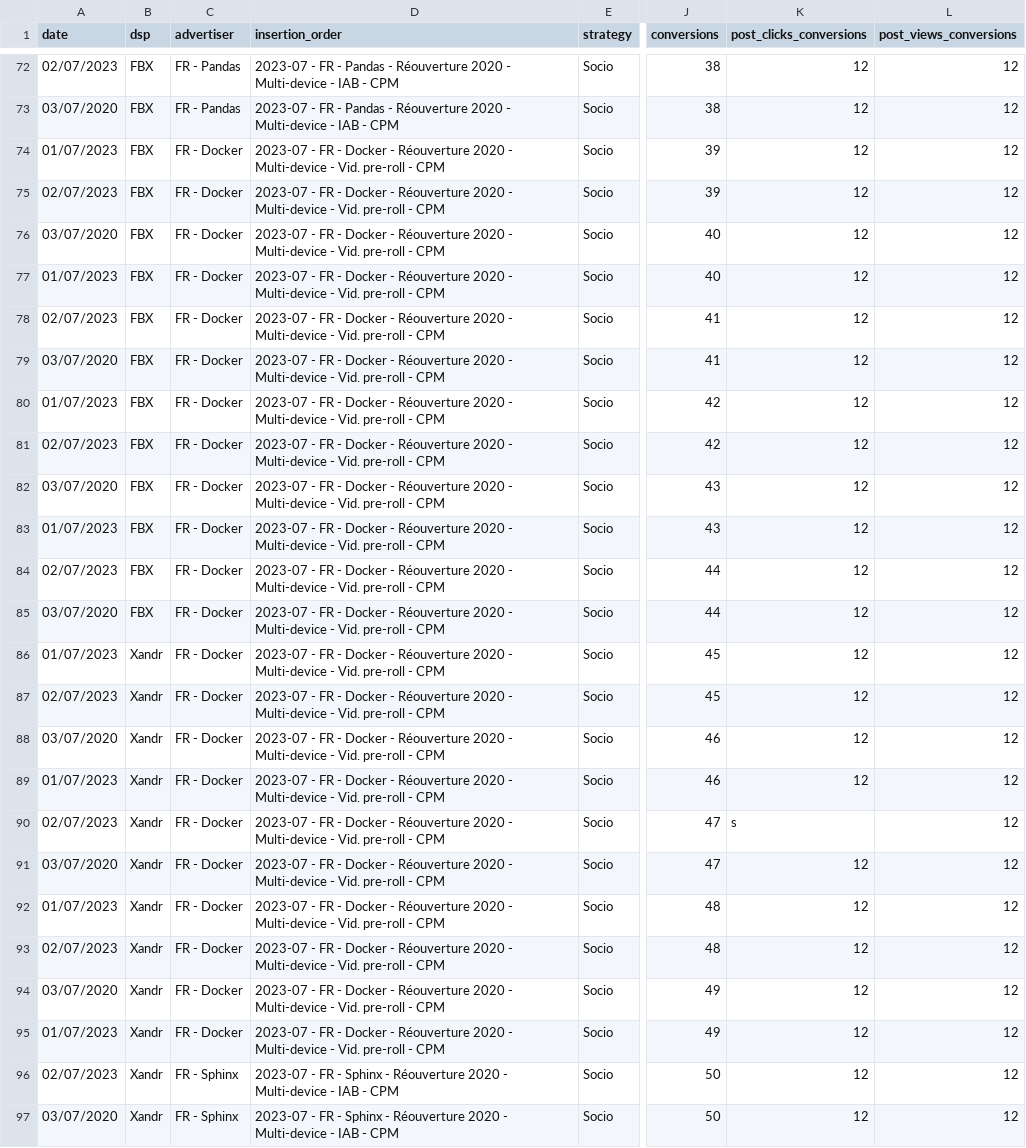
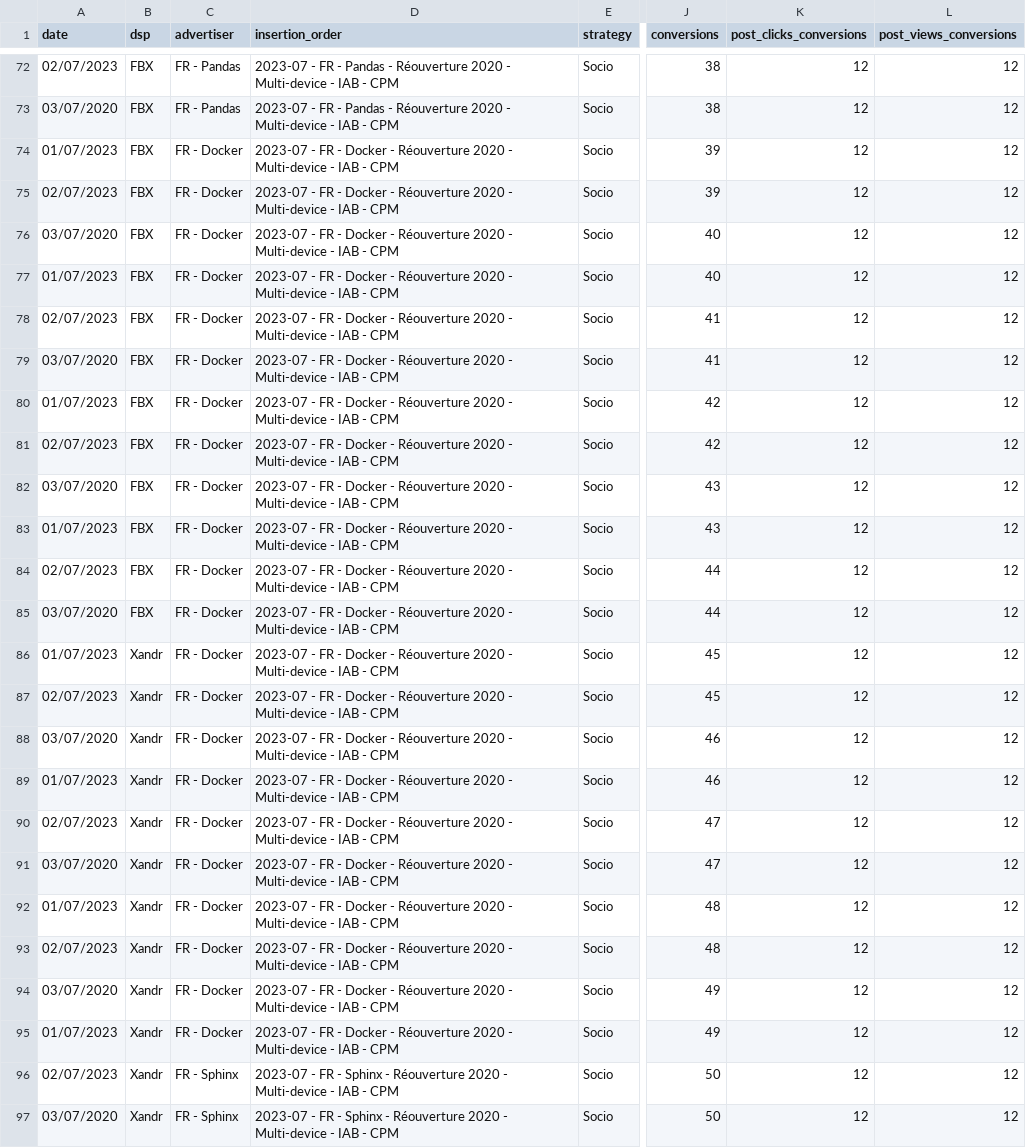
Before and after one commit to aba2s/Sigma, a CSV file: data/imports/dbm.csv, drawn as a sheet; only a part is shown, gaps mark what is left out; the diff names each change by its address in the sheet, - before the commit and + after, or states it on an @@ line.

```diff
--- a/data/imports/dbm.csv
+++ b/data/imports/dbm.csv
-D74:D95 (insertion_order): …Multi-device - Vid. pre-roll - CPM
+D74:D95 (insertion_order): …Multi-device - IAB - CPM
-K90 (post_clicks_conversions): s
+K90 (post_clicks_conversions): 12
```
Also changed, not shown: 15 other files.
